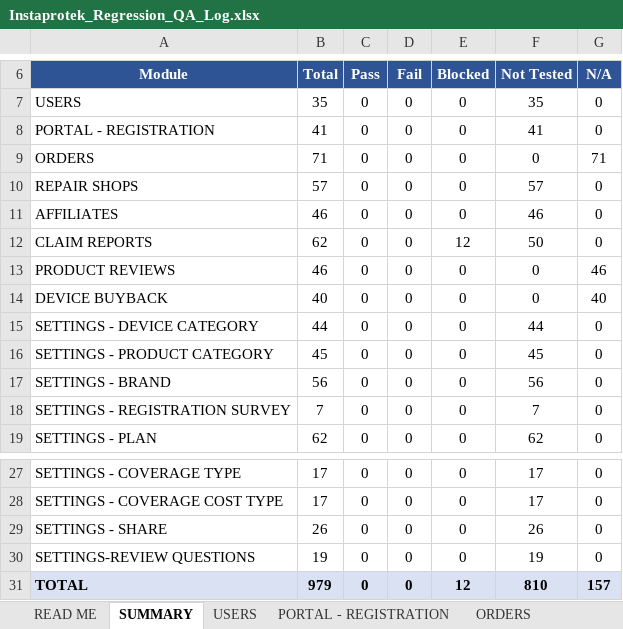
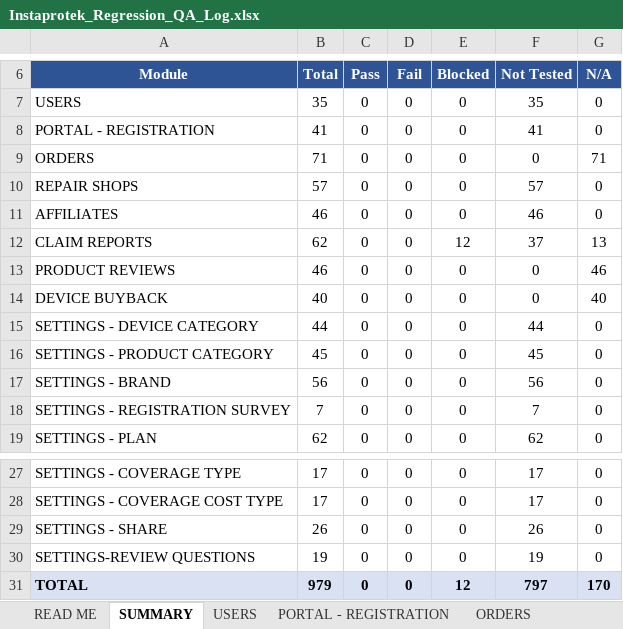
Before and after one commit to DNAMicro/pm-instaprotek, an Excel workbook: Insta-testing/Instaprotek_Regression_QA_Log.xlsx, sheet SUMMARY, drawn as a sheet; only a part is shown, gaps mark what is left out; values as stored, in another font and other column widths than the file's, no borders; the diff names each change by its address in the sheet, - before the commit and + after, or states it on an @@ line.

```diff
--- a/Insta-testing/Instaprotek_Regression_QA_Log.xlsx (sheet SUMMARY)
+++ b/Insta-testing/Instaprotek_Regression_QA_Log.xlsx (sheet SUMMARY)
-F12 (Not Tested): 50
+F12 (Not Tested): 37
-G12 (N/A): 0
+G12 (N/A): 13
-F31 (Not Tested): 810
+F31 (Not Tested): 797
-G31 (N/A): 157
+G31 (N/A): 170
```
Also changed, not shown: sheet CLAIM REPORTS, sheet READ ME, 3 other files.
